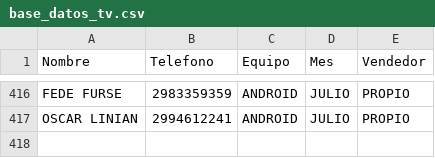
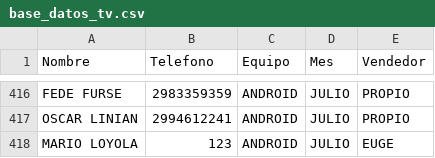
Before and after one commit to radioprolait/tv-digital-admin, a CSV file: base_datos_tv.csv, drawn as a sheet; only a part is shown, gaps mark what is left out; the diff names each change by its address in the sheet, - before the commit and + after, or states it on an @@ line.

Commit message:
Actualizar base de clientes

```diff
--- a/base_datos_tv.csv
+++ b/base_datos_tv.csv
+row 418: MARIO LOYOLA | 123 | ANDROID | JULIO | EUGE
```
